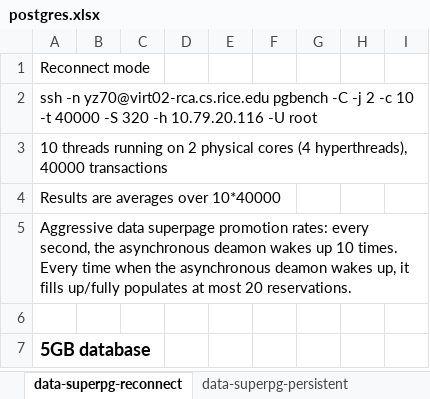
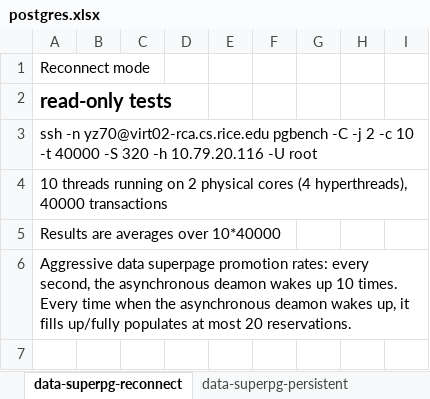
Before and after one commit to XiaowanDong/shared_ptp, an Excel workbook: postgres.xlsx, sheet data-superpg-reconnect, drawn as a sheet; only a part is shown; the shorter side is filled out with more unchanged rows; values as stored, in another font and other column widths than the file's, no borders; the diff covers the shown part only; the diff names each change by its address in the sheet, - before the commit and + after, or states it on an @@ line.

```diff
--- a/postgres.xlsx (sheet data-superpg-reconnect)
+++ b/postgres.xlsx (sheet data-superpg-reconnect)
+row 2: read-only tests
```
Also changed, not shown: 25 added rows elsewhere in this sheet, formulas that keep their value.
